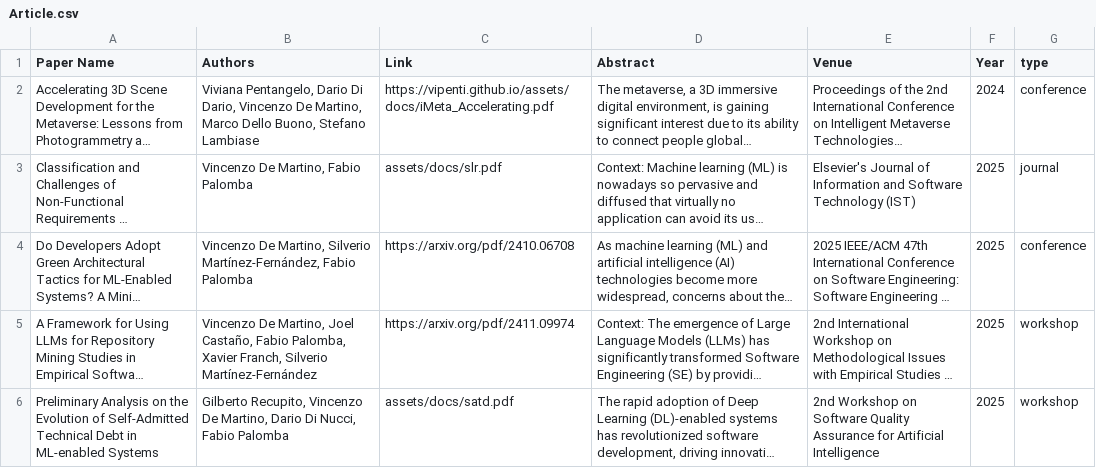
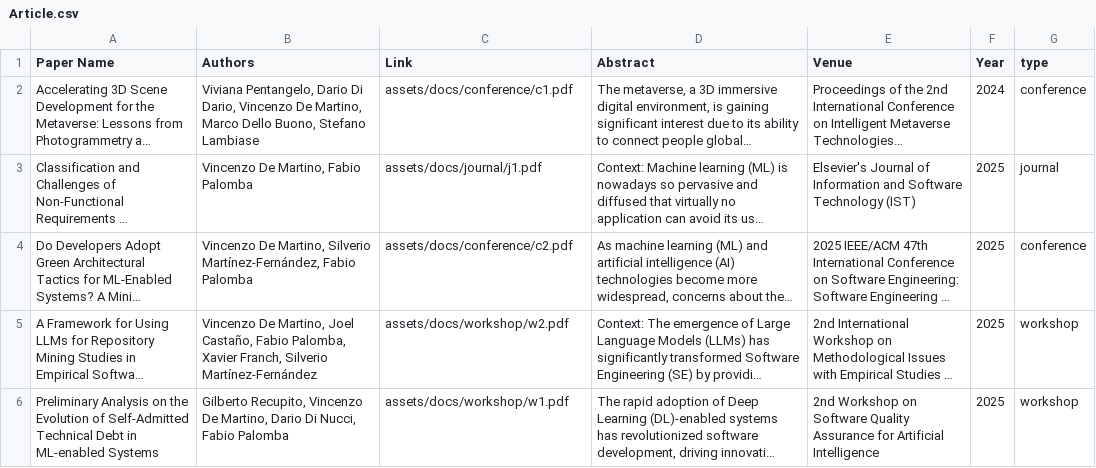
Before and after one commit to kenz097/kenz097.github.io, a CSV file: Article.csv, drawn as a sheet; long unchanged cells end in …; the diff names each change by its address in the sheet, - before the commit and + after, or states it on an @@ line.

```diff
--- a/Article.csv
+++ b/Article.csv
-C2 (Link): https://vipenti.github.io/assets/docs/iMeta_Accelerating.pdf
+C2 (Link): assets/docs/conference/c1.pdf
-C3 (Link): assets/docs/slr.pdf
+C3 (Link): assets/docs/journal/j1.pdf
-C4 (Link): https://arxiv.org/pdf/2410.06708
+C4 (Link): assets/docs/conference/c2.pdf
-C5 (Link): https://arxiv.org/pdf/2411.09974
+C5 (Link): assets/docs/workshop/w2.pdf
-C6 (Link): assets/docs/satd.pdf
+C6 (Link): assets/docs/workshop/w1.pdf
```
Also changed, not shown: 7 other files.
